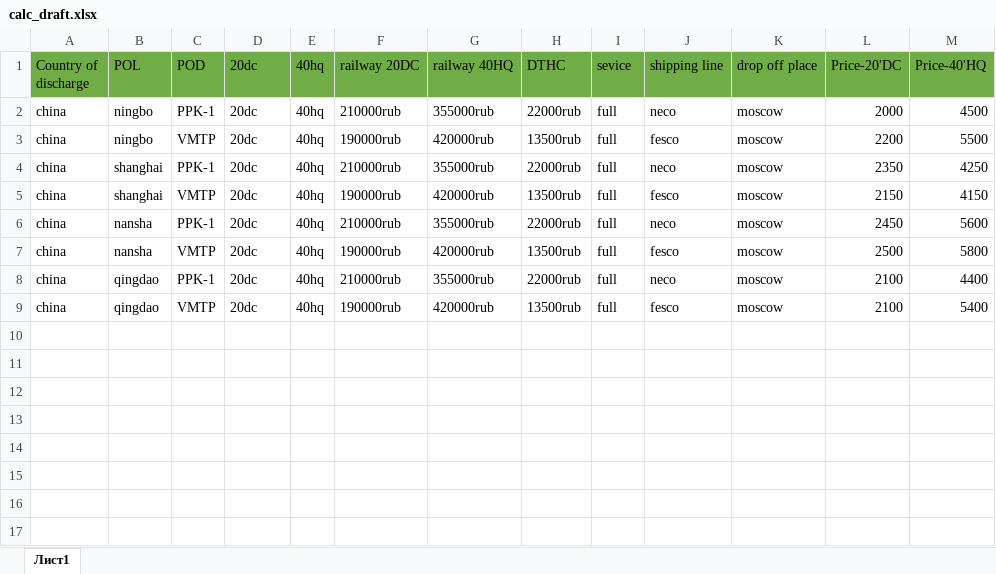
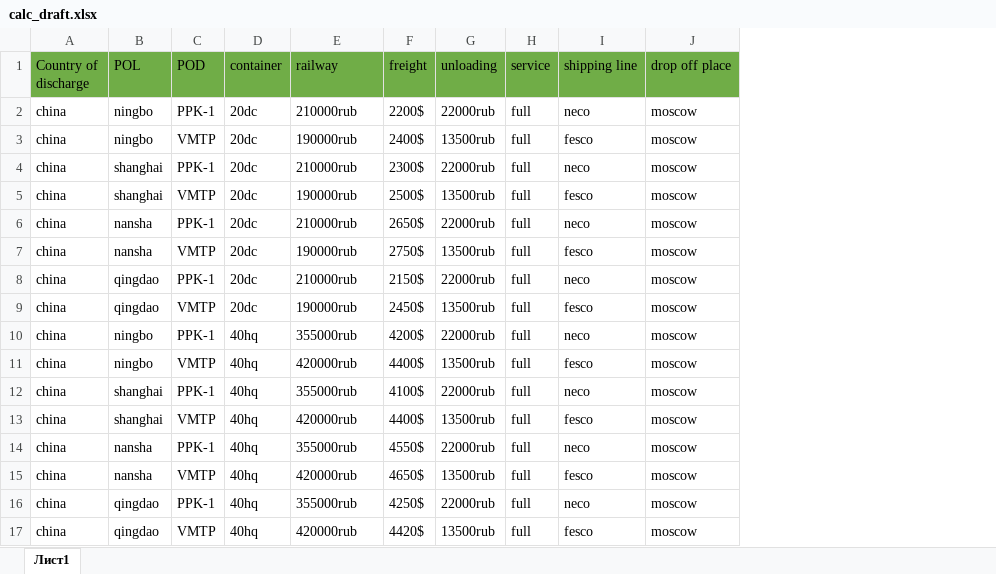
Before and after one commit to Kasusplug/calculator_work, an Excel workbook: calc_draft.xlsx, sheet Лист1, drawn as a sheet; values as stored, in another font and other column widths than the file's, no borders; removed rows and columns are numbered as before the commit, all else as after; the diff names each change by its address in the sheet, - before the commit and + after, or states it on an @@ line.

```diff
--- a/calc_draft.xlsx (sheet Лист1)
+++ b/calc_draft.xlsx (sheet Лист1)
-column E (40hq), rows 2-9: all 40hq
-column G (railway 40HQ), rows 2-9: 355000rub | 420000rub | 355000rub | 420000rub | 355000rub | 420000rub | 355000rub | 420000rub
+column F (freight), rows 2-9: 2200$ | 2400$ | 2300$ | 2500$ | 2650$ | 2750$ | 2150$ | 2450$
-column L (Price-20'DC), rows 2-9: 2000 | 2200 | 2350 | 2150 | 2450 | 2500 | 2100 | 2100
-column M (Price-40'HQ), rows 2-9: 4500 | 5500 | 4250 | 4150 | 5600 | 5800 | 4400 | 5400
-D1: 20dc
+D1: container
-E1: railway 20DC
+E1: railway
-G1: DTHC
+G1: unloading
-H1: sevice
+H1: service
+row 10: china | ningbo | PPK-1 | 40hq | 355000rub | 4200$ | 22000rub | full | neco | moscow
+row 11: china | ningbo | VMTP | 40hq | 420000rub | 4400$ | 13500rub | full | fesco | moscow
+row 12: china | shanghai | PPK-1 | 40hq | 355000rub | 4100$ | 22000rub | full | neco | moscow
+row 13: china | shanghai | VMTP | 40hq | 420000rub | 4400$ | 13500rub | full | fesco | moscow
+row 14: china | nansha | PPK-1 | 40hq | 355000rub | 4550$ | 22000rub | full | neco | moscow
+row 15: china | nansha | VMTP | 40hq | 420000rub | 4650$ | 13500rub | full | fesco | moscow
+row 16: china | qingdao | PPK-1 | 40hq | 355000rub | 4250$ | 22000rub | full | neco | moscow
+row 17: china | qingdao | VMTP | 40hq | 420000rub | 4420$ | 13500rub | full | fesco | moscow
```
Also changed, not shown: 1 other file.
